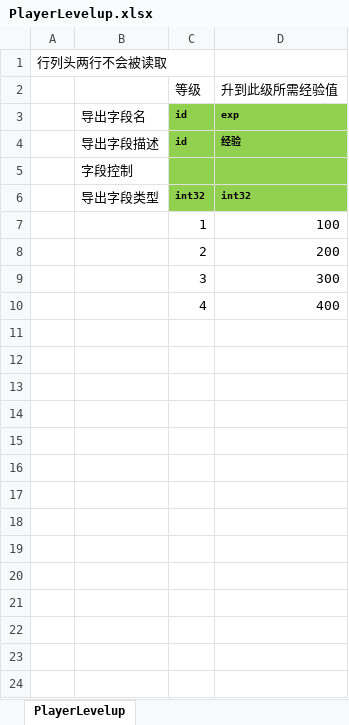
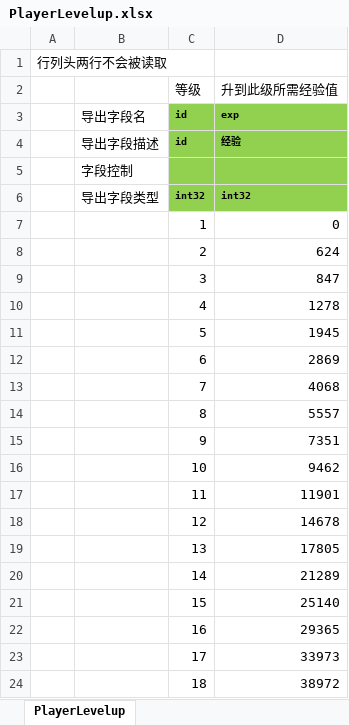
Before and after one commit to east-eden/excel, an Excel workbook: global/PlayerLevelup.xlsx, sheet PlayerLevelup, drawn as a sheet; only a part is shown; values as stored, in another font and other column widths than the file's, no borders; the diff covers the shown part only; the diff names each change by its address in the sheet, - before the commit and + after, or states it on an @@ line.

```diff
--- a/global/PlayerLevelup.xlsx (sheet PlayerLevelup)
+++ b/global/PlayerLevelup.xlsx (sheet PlayerLevelup)
-D7 (升到此级所需经验值): 100
+D7 (升到此级所需经验值): 0
-D8 (升到此级所需经验值): 200
+D8 (升到此级所需经验值): 624
-D9 (升到此级所需经验值): 300
+D9 (升到此级所需经验值): 847
-D10 (升到此级所需经验值): 400
+D10 (升到此级所需经验值): 1278
+row 11:  |  | 5 | 1945
+row 12:  |  | 6 | 2869
+row 13:  |  | 7 | 4068
+row 14:  |  | 8 | 5557
+row 15:  |  | 9 | 7351
+row 16:  |  | 10 | 9462
+row 17:  |  | 11 | 11901
+row 18:  |  | 12 | 14678
+row 19:  |  | 13 | 17805
+row 20:  |  | 14 | 21289
+row 21:  |  | 15 | 25140
+row 22:  |  | 16 | 29365
+row 23:  |  | 17 | 33973
+row 24:  |  | 18 | 38972
```
Also changed, not shown: 82 added rows elsewhere in this sheet, global/Hero.xlsx, global/HeroLevelup.xlsx.
